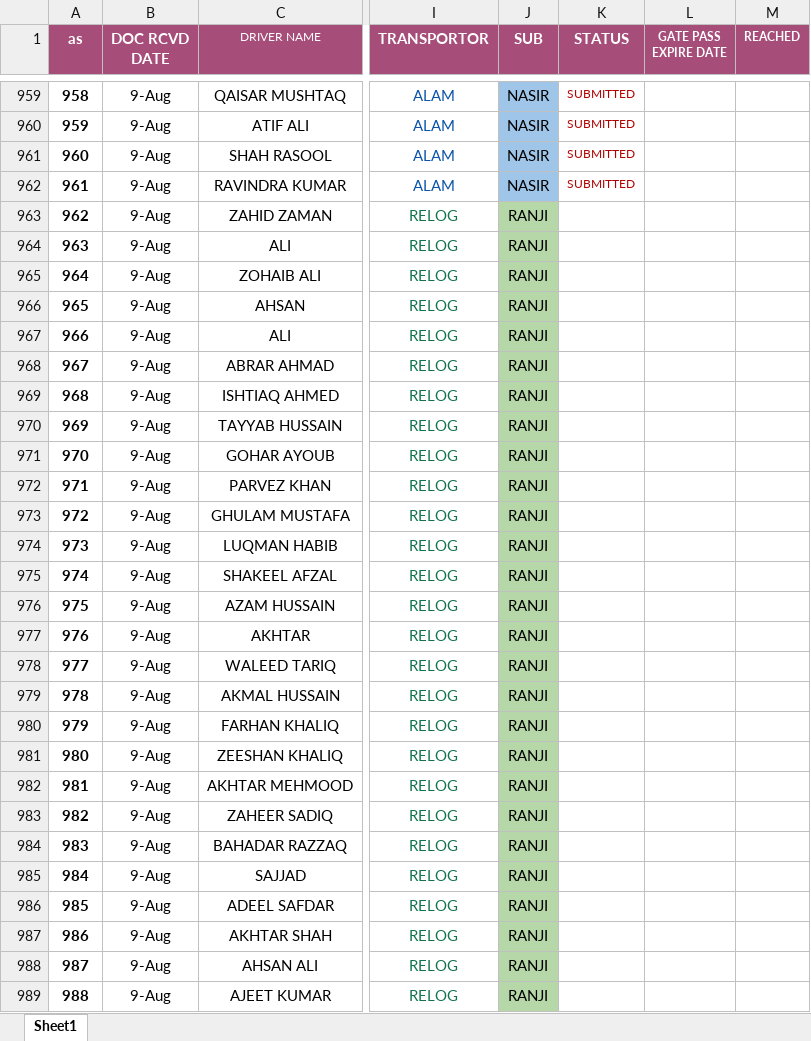
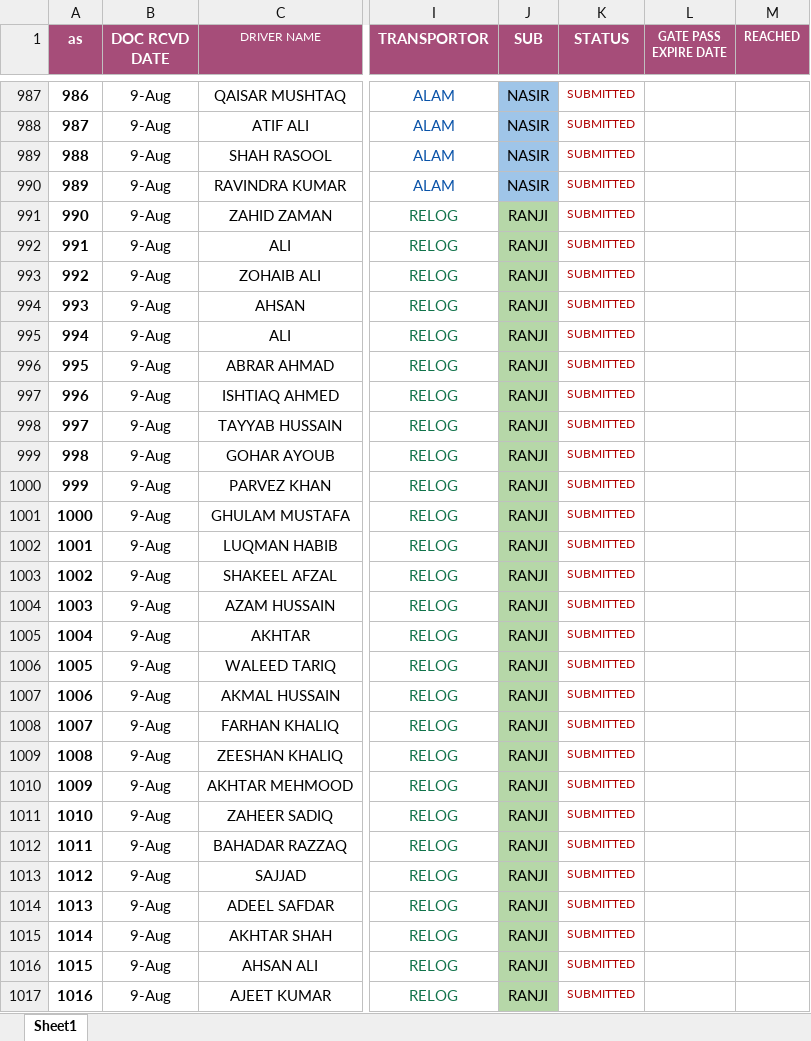
Before and after one commit to connectharundas/global-pacific-truck-search, an Excel workbook: data/sampledata.xlsx, sheet Sheet1, drawn as a sheet; only a part is shown, gaps mark what is left out; values as stored, in another font and other column widths than the file's, no borders; addresses are those after the commit; the diff covers the shown part only; the diff names each change by its address in the sheet, - before the commit and + after, or states it on an @@ line.

Commit message:
9 aug eve

```diff
--- a/data/sampledata.xlsx (sheet Sheet1)
+++ b/data/sampledata.xlsx (sheet Sheet1)
@@ column A (as) renumbered between rows 873 and 1024 @@
-K991:K1017 (STATUS): (empty)
+K991:K1017 (STATUS): SUBMITTED
```
Also changed, not shown: 49 added rows, 1 removed row, 45 edited cells and cell formats elsewhere in this sheet.
